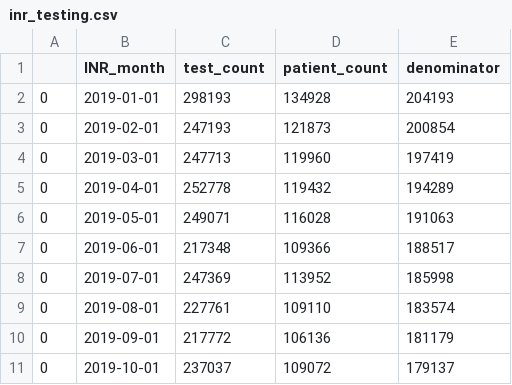
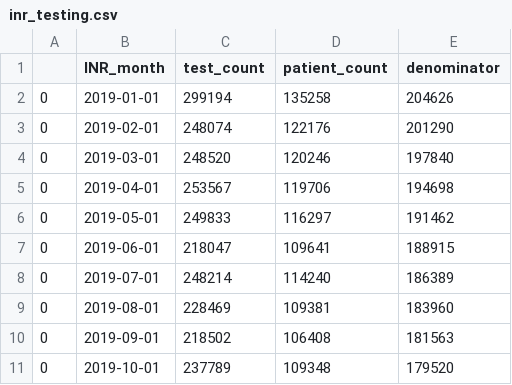
Before and after one commit to opensafely/anticoagulant-switching-research, a CSV file: output/inr_testing.csv, drawn as a sheet; only a part is shown; the diff covers the shown part only.

```diff
--- a/output/inr_testing.csv
+++ b/output/inr_testing.csv
@@ -1,11 +1,11 @@
 ,INR_month,test_count,patient_count,denominator
-0,2019-01-01,298193,134928,204193
-0,2019-02-01,247193,121873,200854
-0,2019-03-01,247713,119960,197419
-0,2019-04-01,252778,119432,194289
-0,2019-05-01,249071,116028,191063
-0,2019-06-01,217348,109366,188517
-0,2019-07-01,247369,113952,185998
-0,2019-08-01,227761,109110,183574
-0,2019-09-01,217772,106136,181179
-0,2019-10-01,237037,109072,179137
+0,2019-01-01,299194,135258,204626
+0,2019-02-01,248074,122176,201290
+0,2019-03-01,248520,120246,197840
+0,2019-04-01,253567,119706,194698
+0,2019-05-01,249833,116297,191462
+0,2019-06-01,218047,109641,188915
+0,2019-07-01,248214,114240,186389
+0,2019-08-01,228469,109381,183960
+0,2019-09-01,218502,106408,181563
+0,2019-10-01,237789,109348,179520
```
Also changed, not shown: 30 edited cells elsewhere in this file, output/doac_switchers.csv, output/doac_types.csv, 3 other files.
